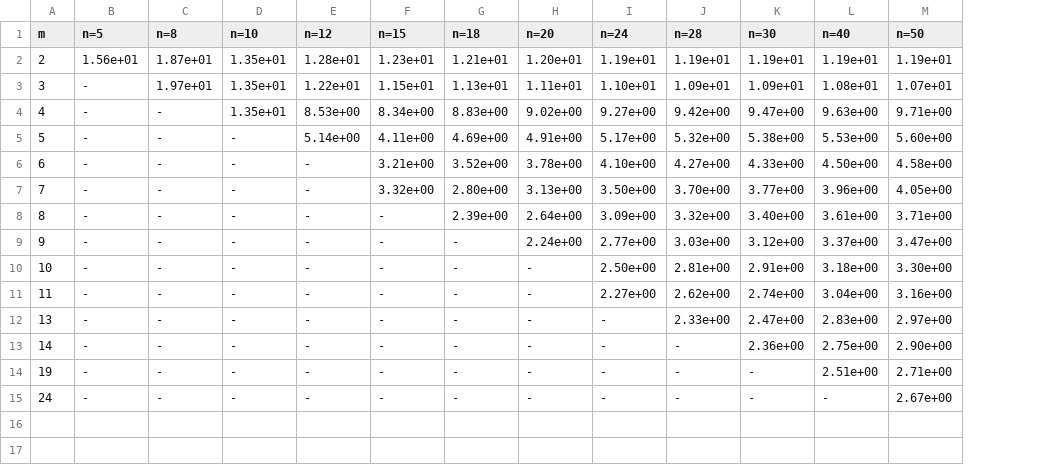
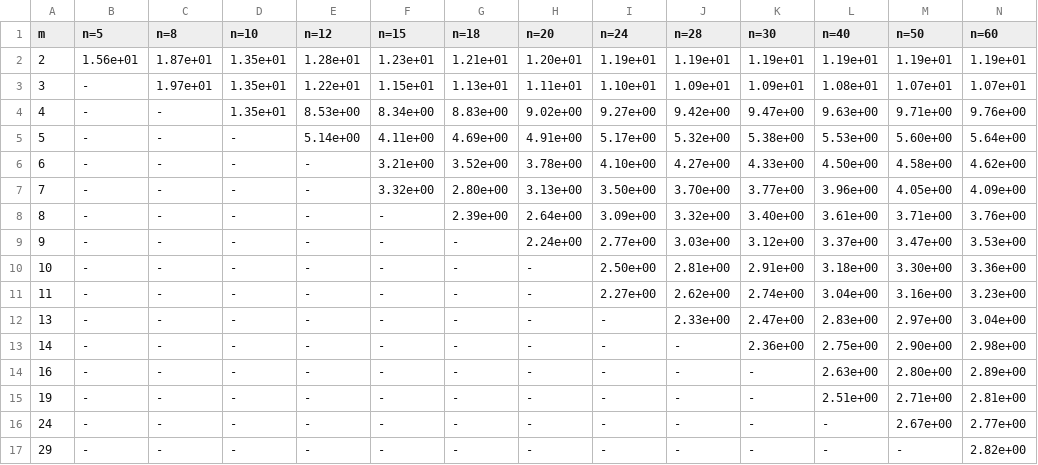
Before and after one commit to Sewery/numerical-methods, a CSV file: lab-6/data/msat-max-err-data.csv, drawn as a sheet; the diff names each change by its address in the sheet, - before the commit and + after, or states it on an @@ line.

```diff
--- a/lab-6/data/msat-max-err-data.csv
+++ b/lab-6/data/msat-max-err-data.csv
+column N (n=60), rows 2-13: 1.19e+01 | 1.07e+01 | 9.76e+00 | 5.64e+00 | 4.62e+00 | 4.09e+00 | 3.76e+00 | 3.53e+00 | 3.36e+00 | 3.23e+00 | 3.04e+00 | 2.98e+00; rows 15-16: 2.81e+00 | 2.77e+00
+row 14: 16 | - | - | - | - | - | - | - | - | - | - | 2.63e+00 | 2.80e+00 | 2.89e+00
+row 17: 29 | - | - | - | - | - | - | - | - | - | - | - | - | 2.82e+00
```
Also changed, not shown: lab-6/data/msat-avg-err-data.csv, 41 other files.
